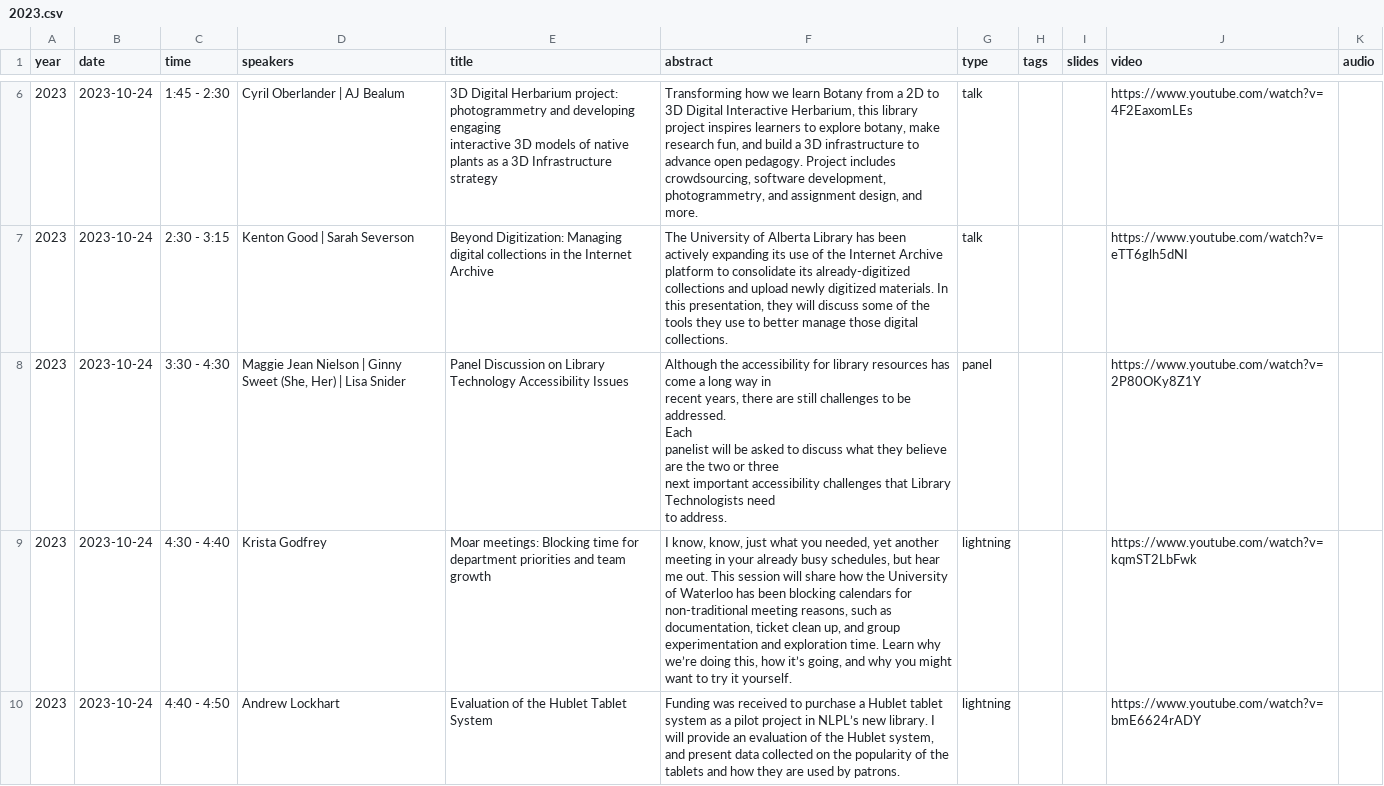
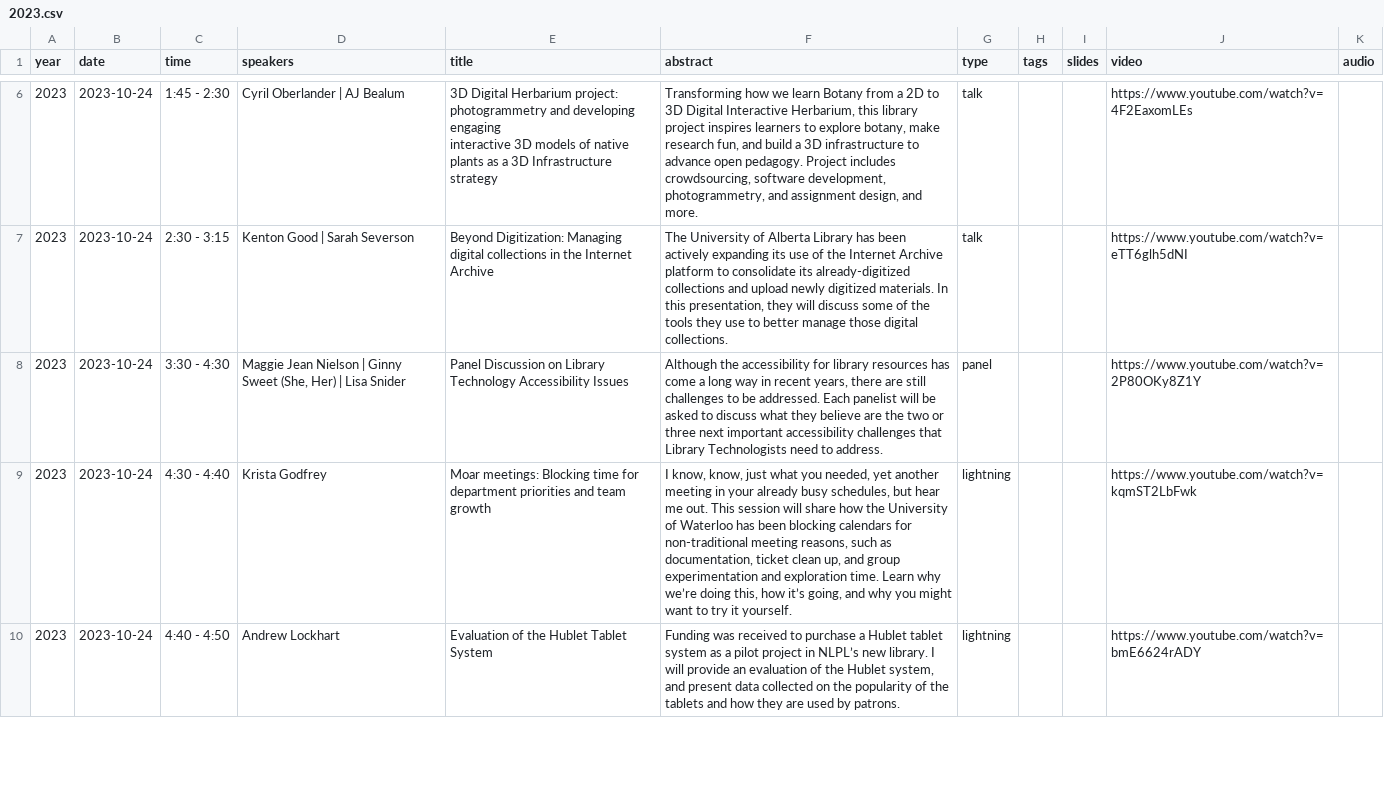
Before and after one commit to AccessLibCon/conference-data, a CSV file: csv/2023.csv, drawn as a sheet; only a part is shown, gaps mark what is left out.

Commit message:
Fix 2023

```diff
--- a/csv/2023.csv
+++ b/csv/2023.csv
@@ -9,9 +9,3 @@ interactive 3D models of native plants as a 3D Infrastructure strategy","Transfo
 2023,2023-10-24,2:30 - 3:15,Kenton Good | Sarah Severson,Beyond Digitization: Managing digital collections in the Internet Archive,"The University of Alberta Library has been actively expanding its use of the Internet Archive platform to consolidate its already-digitized collections and upload newly digitized materials. In this presentation, they will discuss some of the tools they use to better manage those digital collections.",talk,,,https://www.youtube.com/watch?v=eTT6glh5dNI,
-2023,2023-10-24,3:30 - 4:30,"Maggie Jean Nielson | Ginny Sweet (She, Her) | Lisa Snider",Panel Discussion on Library Technology Accessibility Issues,"Although the accessibility for library resources has come a long way in
-recent years, there are still challenges to be addressed.
-
-Each
-panelist will be asked to discuss what they believe are the two or three
- next important accessibility challenges that Library Technologists need
- to address.",panel,,,https://www.youtube.com/watch?v=2P80OKy8Z1Y,
+2023,2023-10-24,3:30 - 4:30,"Maggie Jean Nielson | Ginny Sweet (She, Her) | Lisa Snider",Panel Discussion on Library Technology Accessibility Issues,"Although the accessibility for library resources has come a long way in recent years, there are still challenges to be addressed. Each panelist will be asked to discuss what they believe are the two or three next important accessibility challenges that Library Technologists need to address.",panel,,,https://www.youtube.com/watch?v=2P80OKy8Z1Y,
 2023,2023-10-24,4:30 - 4:40,Krista Godfrey,Moar meetings: Blocking time for department priorities and team growth,"I know, know, just what you needed, yet another meeting in your already busy schedules, but hear me out. This session will share how the University of Waterloo has been blocking calendars for non-traditional meeting reasons, such as documentation, ticket clean up, and group experimentation and exploration time. Learn why we’re doing this, how it’s going, and why you might want to try it yourself.",lightning,,,https://www.youtube.com/watch?v=kqmST2LbFwk,
```
